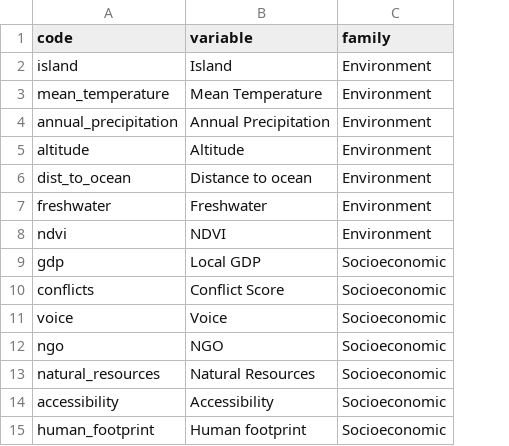
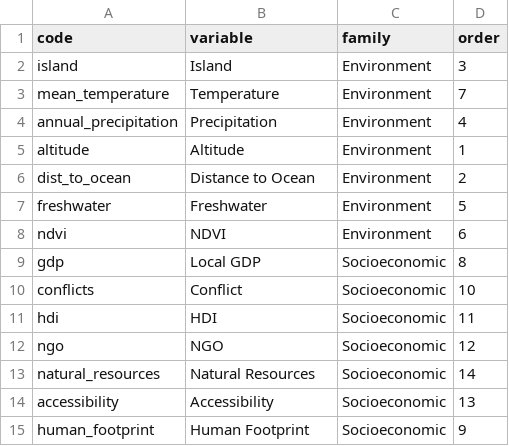
Before and after one commit to FRBCesab/pelagic, a CSV file: data/list_variables_terrestrial.csv, drawn as a sheet; removed rows and columns are numbered as before the commit, all else as after; the diff names each change by its address in the sheet, - before the commit and + after, or states it on an @@ line.

```diff
--- a/data/list_variables_terrestrial.csv
+++ b/data/list_variables_terrestrial.csv
+column D (order), rows 2-10: 3 | 7 | 4 | 1 | 2 | 5 | 6 | 8 | 10; rows 12-15: 12 | 14 | 13 | 9
-B3 (variable): Mean Temperature
+B3 (variable): Temperature
-B4 (variable): Annual Precipitation
+B4 (variable): Precipitation
-B6 (variable): Distance to ocean
+B6 (variable): Distance to Ocean
-B10 (variable): Conflict Score
+B10 (variable): Conflict
-row 11: voice | Voice | Socioeconomic
+row 11: hdi | HDI | Socioeconomic | 11
-B15 (variable): Human footprint
+B15 (variable): Human Footprint
```
Also changed, not shown: data/list_variables_marine.csv, 9 other files.
